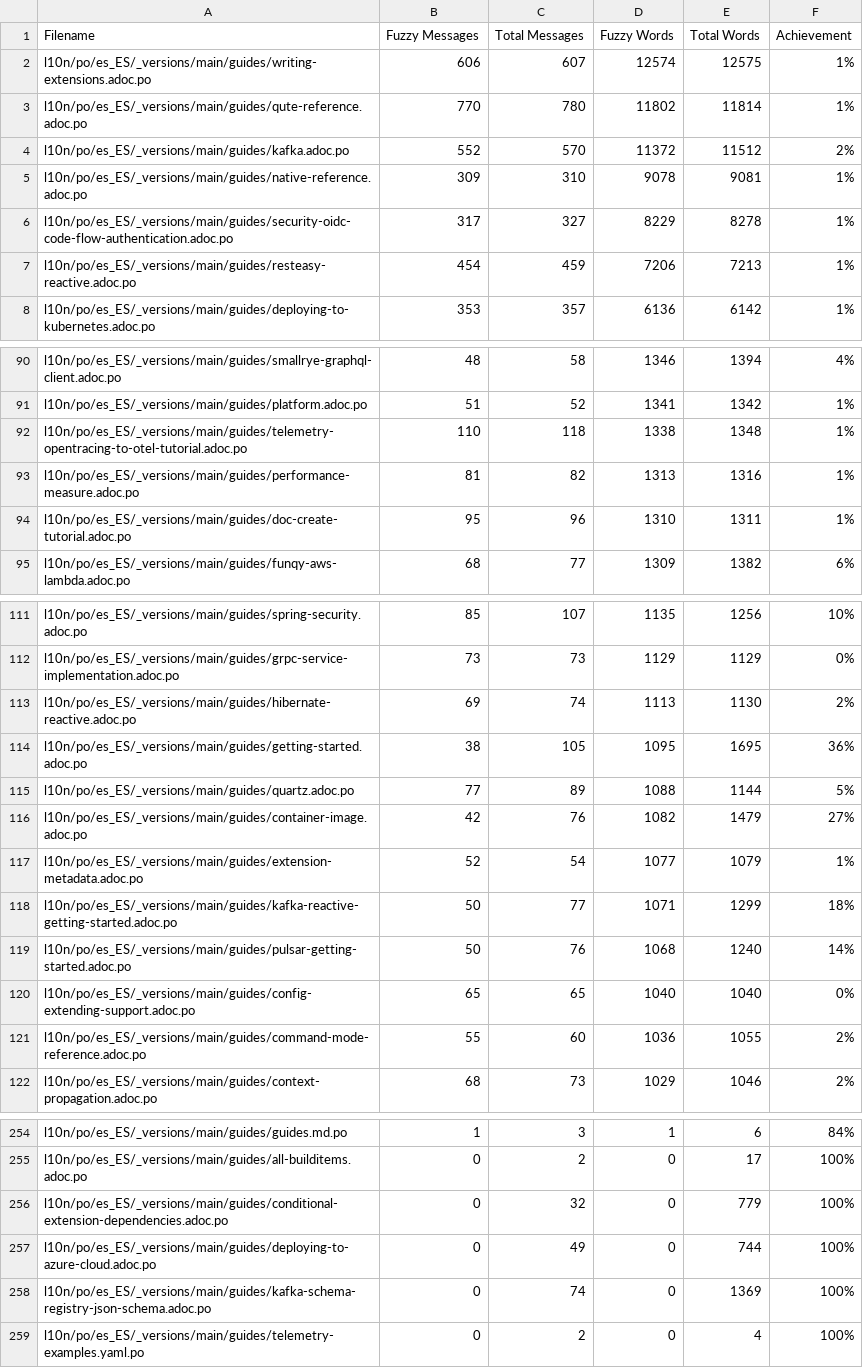
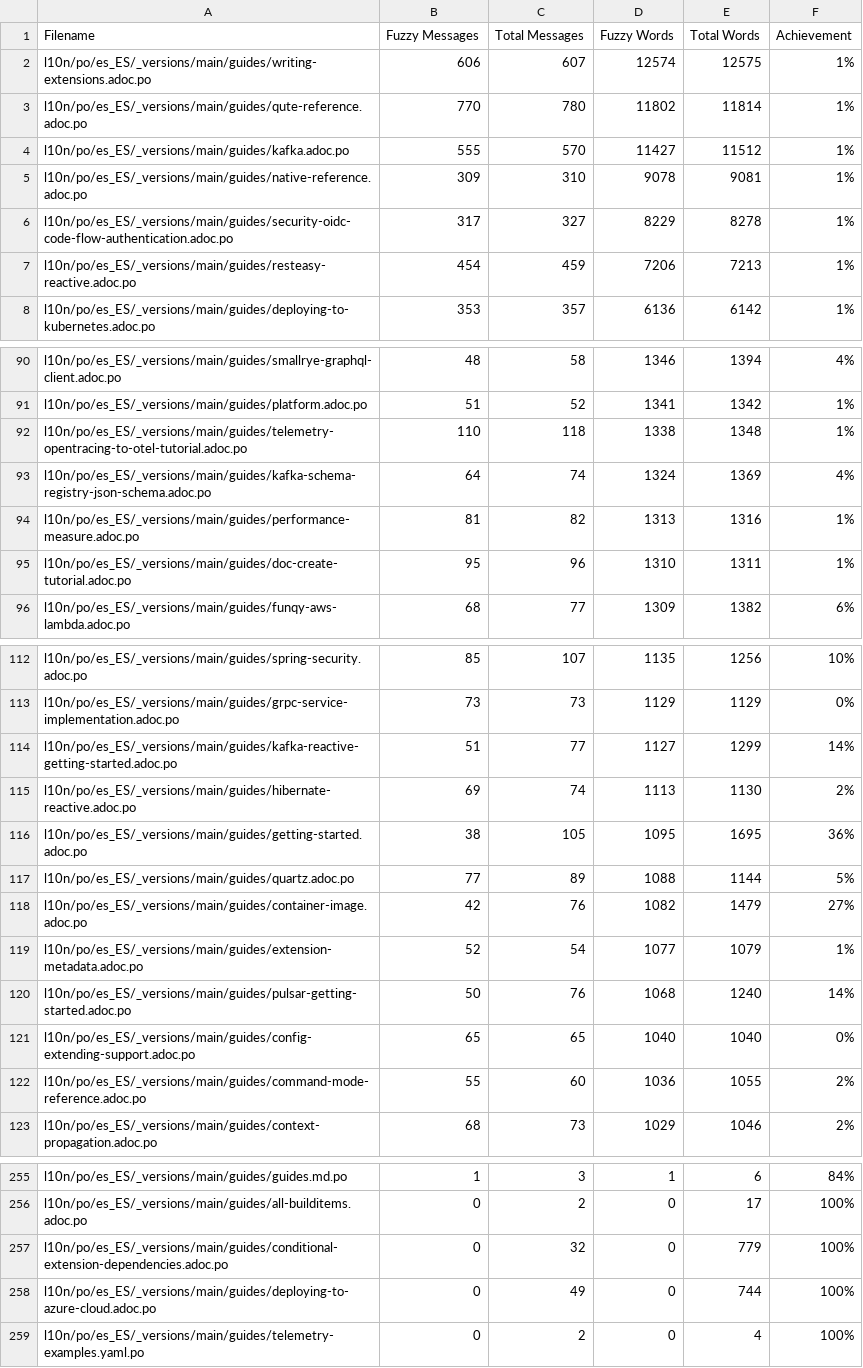
Before and after one commit to quarkusio/es.quarkus.io, a CSV file: l10n/stats/main-guides-translation.csv, drawn as a sheet; only a part is shown, gaps mark what is left out; the diff covers the shown part only.

Commit message:
Update translation stats

```diff
--- a/l10n/stats/main-guides-translation.csv
+++ b/l10n/stats/main-guides-translation.csv
@@ -3,3 +3,3 @@ l10n/po/es_ES/_versions/main/guides/writing-extensions.adoc.po, 606, 607, 12574,
 l10n/po/es_ES/_versions/main/guides/qute-reference.adoc.po, 770, 780, 11802, 11814, 1%
-l10n/po/es_ES/_versions/main/guides/kafka.adoc.po, 552, 570, 11372, 11512, 2%
+l10n/po/es_ES/_versions/main/guides/kafka.adoc.po, 555, 570, 11427, 11512, 1%
 l10n/po/es_ES/_versions/main/guides/native-reference.adoc.po, 309, 310, 9078, 9081, 1%
@@ -92,2 +92,3 @@ l10n/po/es_ES/_versions/main/guides/platform.adoc.po, 51, 52, 1341, 1342, 1%
 l10n/po/es_ES/_versions/main/guides/telemetry-opentracing-to-otel-tutorial.adoc.po, 110, 118, 1338, 1348, 1%
+l10n/po/es_ES/_versions/main/guides/kafka-schema-registry-json-schema.adoc.po, 64, 74, 1324, 1369, 4%
 l10n/po/es_ES/_versions/main/guides/performance-measure.adoc.po, 81, 82, 1313, 1316, 1%
@@ -112,2 +113,3 @@ l10n/po/es_ES/_versions/main/guides/spring-security.adoc.po, 85, 107, 1135, 1256
 l10n/po/es_ES/_versions/main/guides/grpc-service-implementation.adoc.po, 73, 73, 1129, 1129, 0%
+l10n/po/es_ES/_versions/main/guides/kafka-reactive-getting-started.adoc.po, 51, 77, 1127, 1299, 14%
 l10n/po/es_ES/_versions/main/guides/hibernate-reactive.adoc.po, 69, 74, 1113, 1130, 2%
@@ -117,3 +119,2 @@ l10n/po/es_ES/_versions/main/guides/container-image.adoc.po, 42, 76, 1082, 1479,
 l10n/po/es_ES/_versions/main/guides/extension-metadata.adoc.po, 52, 54, 1077, 1079, 1%
-l10n/po/es_ES/_versions/main/guides/kafka-reactive-getting-started.adoc.po, 50, 77, 1071, 1299, 18%
 l10n/po/es_ES/_versions/main/guides/pulsar-getting-started.adoc.po, 50, 76, 1068, 1240, 14%
@@ -257,3 +258,2 @@ l10n/po/es_ES/_versions/main/guides/conditional-extension-dependencies.adoc.po,
 l10n/po/es_ES/_versions/main/guides/deploying-to-azure-cloud.adoc.po, 0, 49, 0, 744, 100%
-l10n/po/es_ES/_versions/main/guides/kafka-schema-registry-json-schema.adoc.po, 0, 74, 0, 1369, 100%
 l10n/po/es_ES/_versions/main/guides/telemetry-examples.yaml.po, 0, 2, 0, 4, 100%
```
Also changed, not shown: 5 edited cells elsewhere in this file, l10n/stats/2.16-guides-translation.csv, l10n/stats/3.2-guides-translation.csv, 3 other files.
